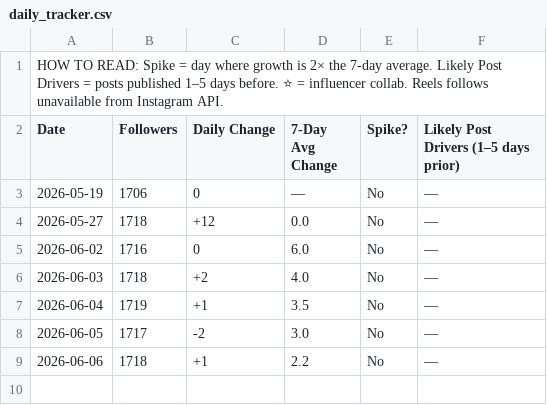
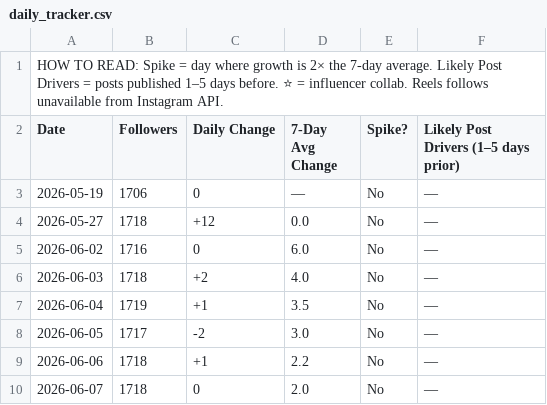
Before and after one commit to midorishimotsu/instagram-tracker, a CSV file: exports/daily_tracker.csv, drawn as a sheet.

```diff
--- a/exports/daily_tracker.csv
+++ b/exports/daily_tracker.csv
@@ -9 +9,2 @@ Date,Followers,Daily Change,7-Day Avg Change,Spike?,Likely Post Drivers (1–5 d
 2026-06-06,1718,+1,2.2,No,—
+2026-06-07,1718,0,2.0,No,—
```
Also changed, not shown: 3 other files.
